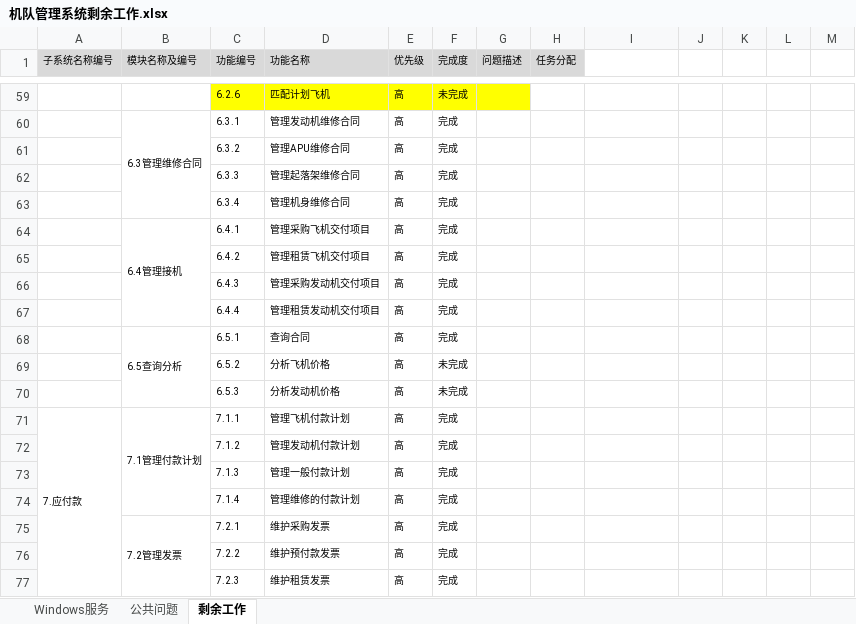
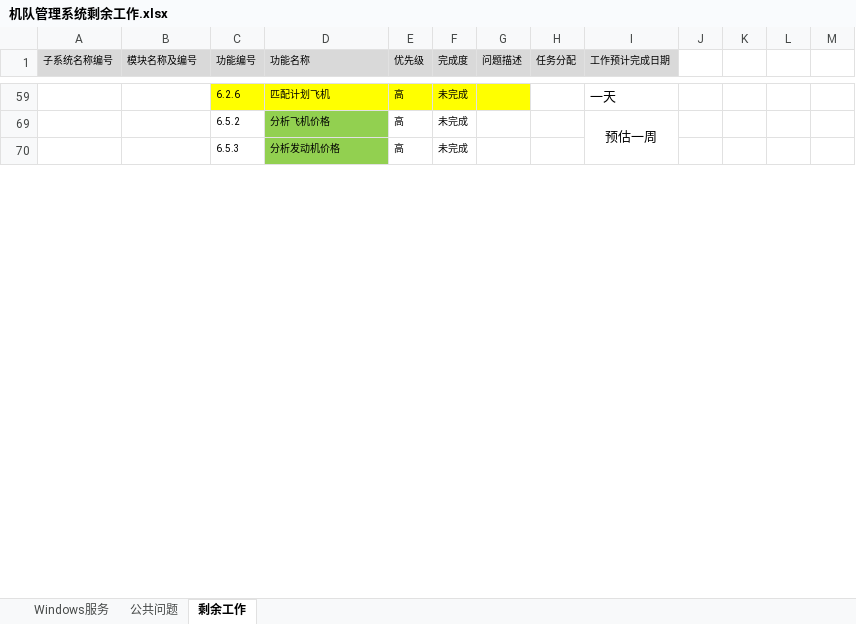
Before and after one commit to unicloud/FRP, an Excel workbook: 机队管理系统剩余工作.xlsx, sheet 剩余工作, drawn as a sheet; only a part is shown, gaps mark what is left out; values as stored, in another font and other column widths than the file's, no borders; the diff covers the shown part only; the diff names each change by its address in the sheet, - before the commit and + after, or states it on an @@ line.

```diff
--- a/机队管理系统剩余工作.xlsx (sheet 剩余工作)
+++ b/机队管理系统剩余工作.xlsx (sheet 剩余工作)
-I1: (empty)
+I1: 工作预计完成日期
-I1 fill: none
+I1 fill: #D9D9D9
-I59 (工作预计完成日期): (empty)
+I59 (工作预计完成日期): 一天
@@ row 60 hidden:  | 6.3管理维修合同 | 6.3.1 | 管理发动机维修合同 | 高 | 完成 @@
@@ row 61 hidden:  |  | 6.3.2 | 管理APU维修合同 | 高 | 完成 @@
@@ row 62 hidden:  |  | 6.3.3 | 管理起落架维修合同 | 高 | 完成 @@
@@ row 63 hidden:  |  | 6.3.4 | 管理机身维修合同 | 高 | 完成 @@
@@ row 64 hidden:  | 6.4管理接机 | 6.4.1 | 管理采购飞机交付项目 | 高 | 完成 @@
@@ row 65 hidden:  |  | 6.4.2 | 管理租赁飞机交付项目 | 高 | 完成 @@
@@ row 66 hidden:  |  | 6.4.3 | 管理采购发动机交付项目 | 高 | 完成 @@
@@ row 67 hidden:  |  | 6.4.4 | 管理租赁发动机交付项目 | 高 | 完成 @@
@@ row 68 hidden:  | 6.5查询分析 | 6.5.1 | 查询合同 | 高 | 完成 @@
-D69:D70 fill: none
+D69:D70 fill: #92D050
-I69 (工作预计完成日期): (empty)
+I69 (工作预计完成日期): 预估一周
+I69:I87 merged
@@ row 71 hidden: 7.应付款 | 7.1管理付款计划 | 7.1.1 | 管理飞机付款计划 | 高 | 完成 @@
@@ row 72 hidden:  |  | 7.1.2 | 管理发动机付款计划 | 高 | 完成 @@
@@ row 73 hidden:  |  | 7.1.3 | 管理一般付款计划 | 高 | 完成 @@
@@ row 74 hidden:  |  | 7.1.4 | 管理维修的付款计划 | 高 | 完成 @@
@@ row 75 hidden:  | 7.2管理发票 | 7.2.1 | 维护采购发票 | 高 | 完成 @@
@@ row 76 hidden:  |  | 7.2.2 | 维护预付款发票 | 高 | 完成 @@
@@ row 77 hidden:  |  | 7.2.3 | 维护租赁发票 | 高 | 完成 @@
```
Also changed, not shown: 12 removed rows, 49 hidden or unhidden rows, 20 edited cells, cell formats and merged cells elsewhere in this sheet, hidden cells, 37 other files.
